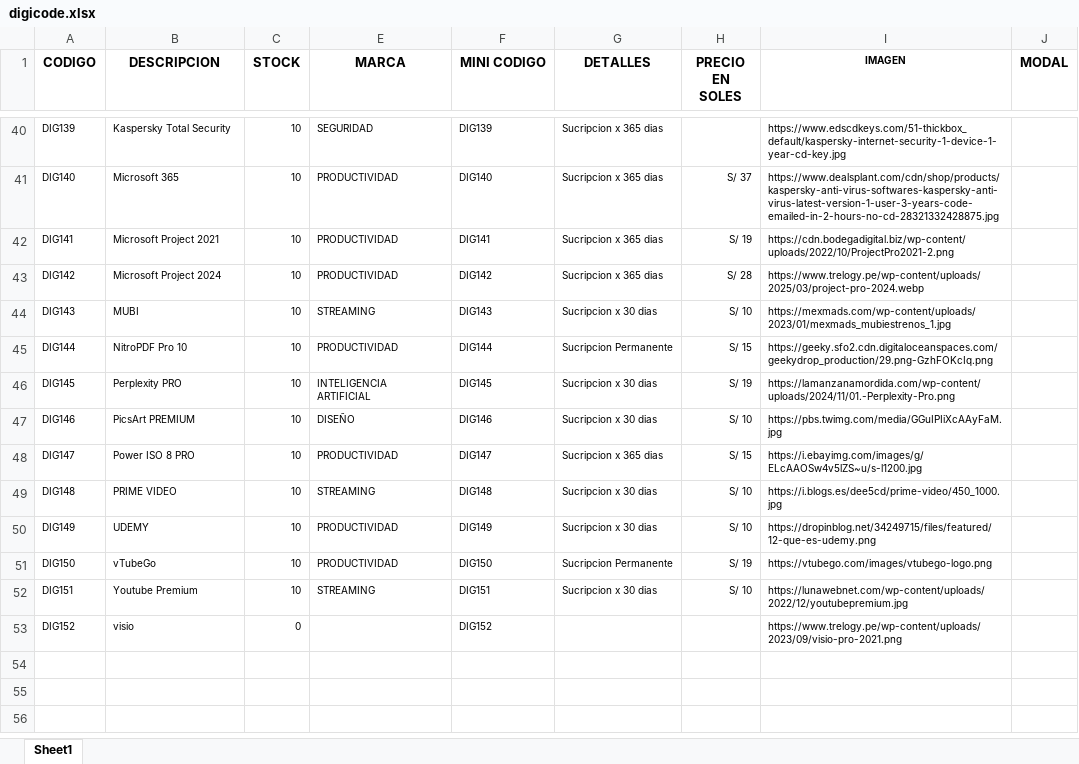
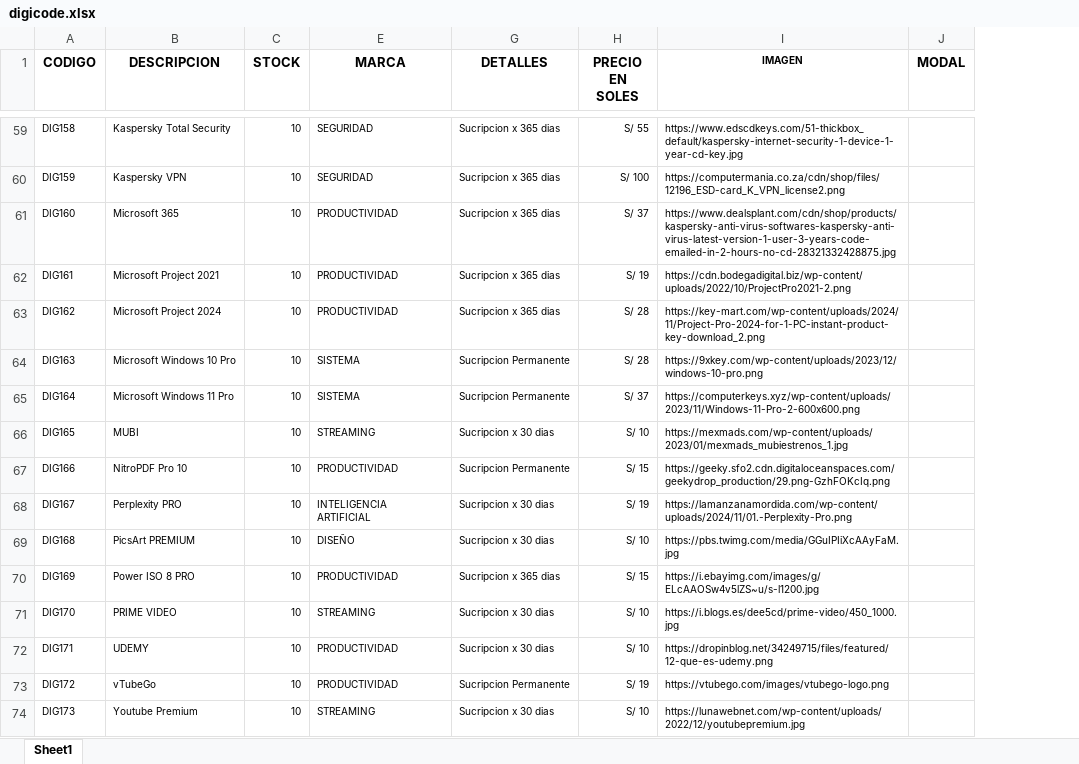
Before and after one commit to scperu/store, an Excel workbook: digicode.xlsx, sheet Sheet1, drawn as a sheet; only a part is shown, gaps mark what is left out; values as stored, in another font and other column widths than the file's, no borders; conditional formats and table styles not drawn; removed rows and columns are numbered as before the commit, all else as after; the diff covers the shown part only; the diff names each change by its address in the sheet, - before the commit and + after, or states it on an @@ line.

Commit message:
Add files via upload

```diff
--- a/digicode.xlsx (sheet Sheet1)
+++ b/digicode.xlsx (sheet Sheet1)
@@ column F (MINI CODIGO) hidden, rows 40-52: DIG139 | DIG140 | DIG141 | DIG142 | DIG143 | DIG144 | DIG145 | DIG146 | DIG147 | DIG148 | DIG149 | DIG150 | DIG151 @@
-A59 (CODIGO): DIG139
+A59 (CODIGO): DIG158
-H59 (PRECIO EN SOLES): (empty)
+H59 (PRECIO EN SOLES): S/ 55
+row 60: DIG159 | Kaspersky VPN | 10 | SEGURIDAD | Sucripcion x 365 dias | S/ 100 | https://computermania.co.za/cdn/shop/files/12196_ESD-card_K_VPN_license2.png
-A61 (CODIGO): DIG140
+A61 (CODIGO): DIG160
-A62 (CODIGO): DIG141
+A62 (CODIGO): DIG161
-A63 (CODIGO): DIG142
+A63 (CODIGO): DIG162
-I63 (IMAGEN): https://www.trelogy.pe/wp-content/uploads/2025/03/project-pro-2024.webp
+I63 (IMAGEN): https://key-mart.com/wp-content/uploads/2024/11/Project-Pro-2024-for-1-PC-instant-product-key-download_2.png
+row 64: DIG163 | Microsoft Windows 10 Pro | 10 | SISTEMA | Sucripcion Permanente | S/ 28 | https://9xkey.com/wp-content/uploads/2023/12/windows-10-pro.png
+row 65: DIG164 | Microsoft Windows 11 Pro | 10 | SISTEMA | Sucripcion Permanente | S/ 37 | https://computerkeys.xyz/wp-content/uploads/2023/11/Windows-11-Pro-2-600x600.png
-A66 (CODIGO): DIG143
+A66 (CODIGO): DIG165
-A67 (CODIGO): DIG144
+A67 (CODIGO): DIG166
-A68 (CODIGO): DIG145
+A68 (CODIGO): DIG167
-A69 (CODIGO): DIG146
+A69 (CODIGO): DIG168
-A70 (CODIGO): DIG147
+A70 (CODIGO): DIG169
-A71 (CODIGO): DIG148
+A71 (CODIGO): DIG170
-A72 (CODIGO): DIG149
+A72 (CODIGO): DIG171
-A73 (CODIGO): DIG150
+A73 (CODIGO): DIG172
-A74 (CODIGO): DIG151
+A74 (CODIGO): DIG173
-row 53: DIG152 | visio | 0 |  | DIG152 |  |  | https://www.trelogy.pe/wp-content/uploads/2023/09/visio-pro-2021.png
```
Also changed, not shown: 22 added rows, 3 removed rows, 78 edited cells and cell formats elsewhere in this sheet, hidden cells.
